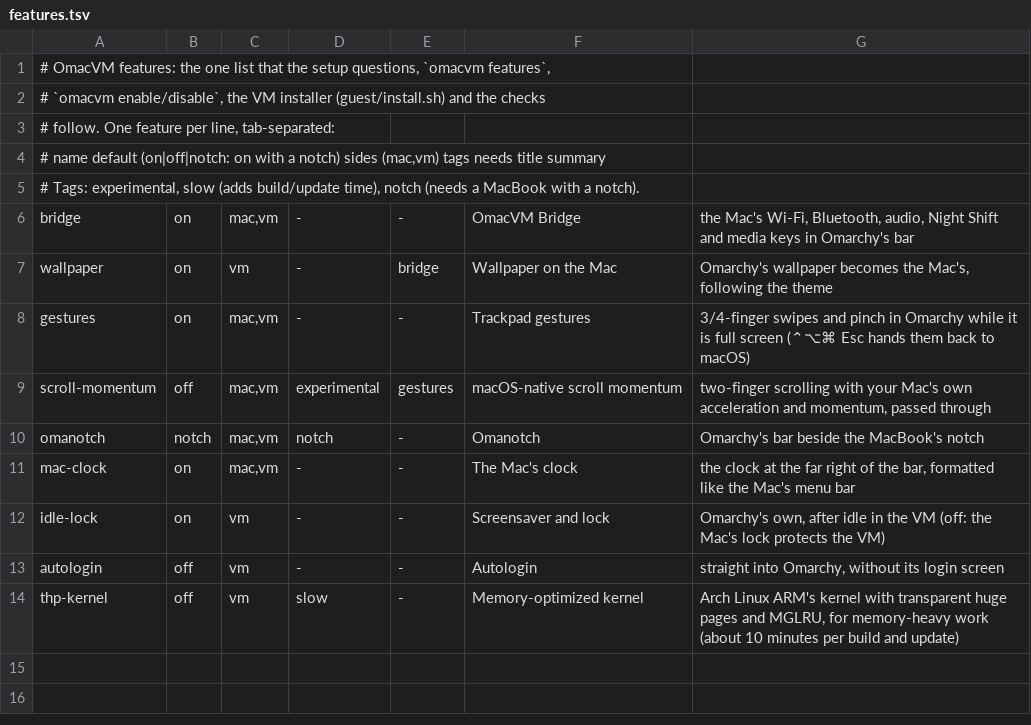
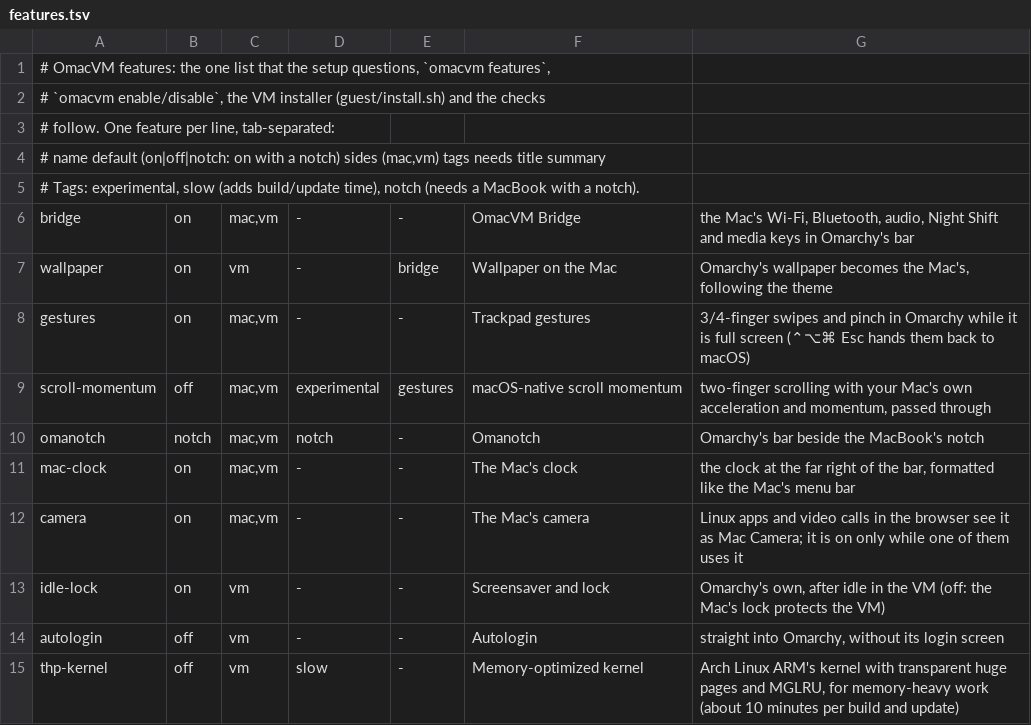
Before and after one commit to Vocllum/omacvm, a TSV file: src/features.tsv, drawn as a sheet; the diff names each change by its address in the sheet, - before the commit and + after, or states it on an @@ line.

```diff
--- a/src/features.tsv
+++ b/src/features.tsv
+row 12: camera | on | mac,vm | - | - | The Mac's camera | Linux apps and video calls in the browser see it as Mac Camera; it is on only while one of them uses it
```
Also changed, not shown: 11 other files.
